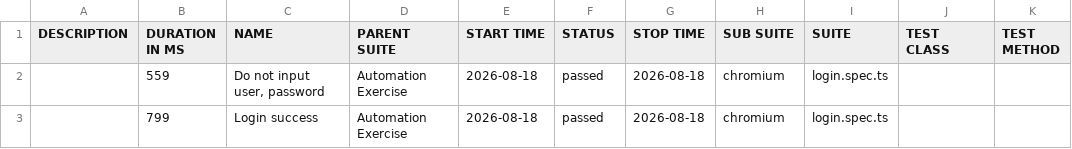
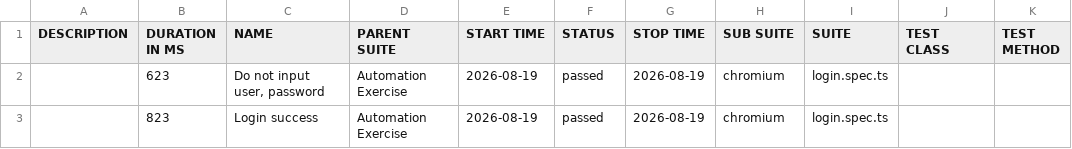
Before and after one commit to Toanncan/automation-exercise-ts, a CSV file: data/suites.csv, drawn as a sheet.

```diff
--- a/data/suites.csv
+++ b/data/suites.csv
@@ -1,3 +1,3 @@
 "DESCRIPTION","DURATION IN MS","NAME","PARENT SUITE","START TIME","STATUS","STOP TIME","SUB SUITE","SUITE","TEST CLASS","TEST METHOD"
-"","559","Do not input user, password","Automation Exercise","2026-08-18","passed","2026-08-18","chromium","login.spec.ts","",""
-"","799","Login success","Automation Exercise","2026-08-18","passed","2026-08-18","chromium","login.spec.ts","",""
+"","623","Do not input user, password","Automation Exercise","2026-08-19","passed","2026-08-19","chromium","login.spec.ts","",""
+"","823","Login success","Automation Exercise","2026-08-19","passed","2026-08-19","chromium","login.spec.ts","",""
```
Also changed, not shown: 27 other files.
